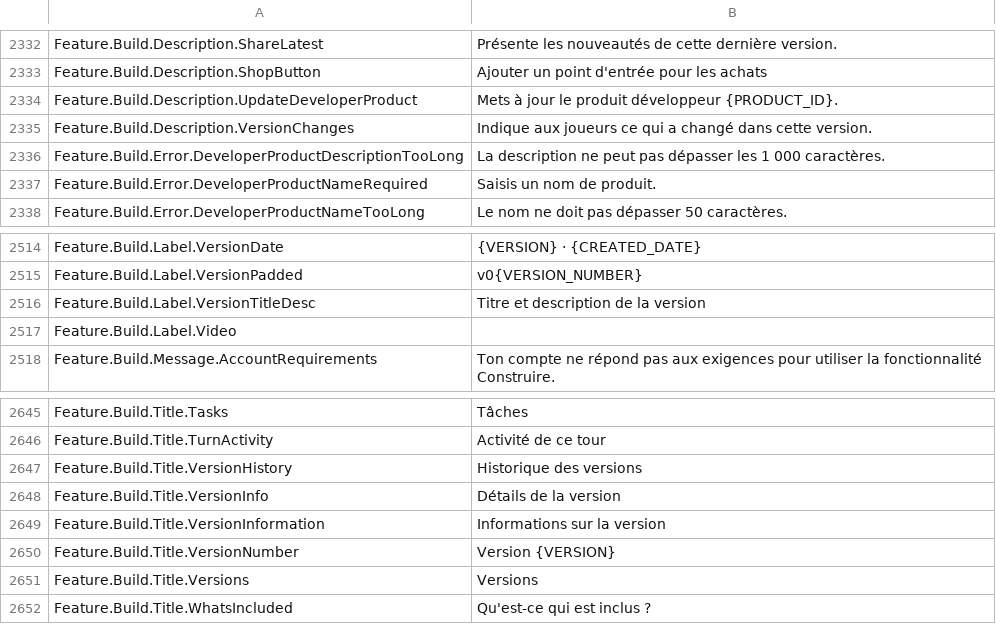
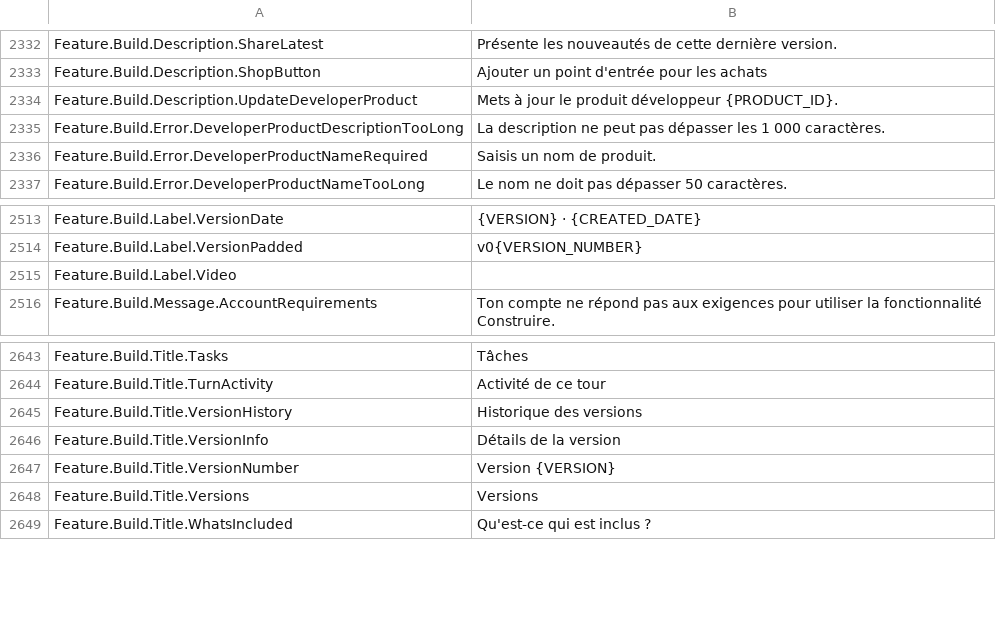
Before and after one commit to EliCauvert/Roblox-Datamining, a CSV file: UniversalApp/Locales/Common/fr-fr.csv, drawn as a sheet; only a part is shown, gaps mark what is left out; the diff names each change by its address in the sheet, - before the commit and + after, or states it on an @@ line.

```diff
--- a/UniversalApp/Locales/Common/fr-fr.csv
+++ b/UniversalApp/Locales/Common/fr-fr.csv
-row 2335: Feature.Build.Description.VersionChanges | Indique aux joueurs ce qui a changé dans cette version.
-row 2516: Feature.Build.Label.VersionTitleDesc | Titre et description de la version
-row 2649: Feature.Build.Title.VersionInformation | Informations sur la version
```
Also changed, not shown: UniversalApp/Locales/Common/hi-in.csv, UniversalApp/Locales/Common/it-it.csv, 18 other files.
